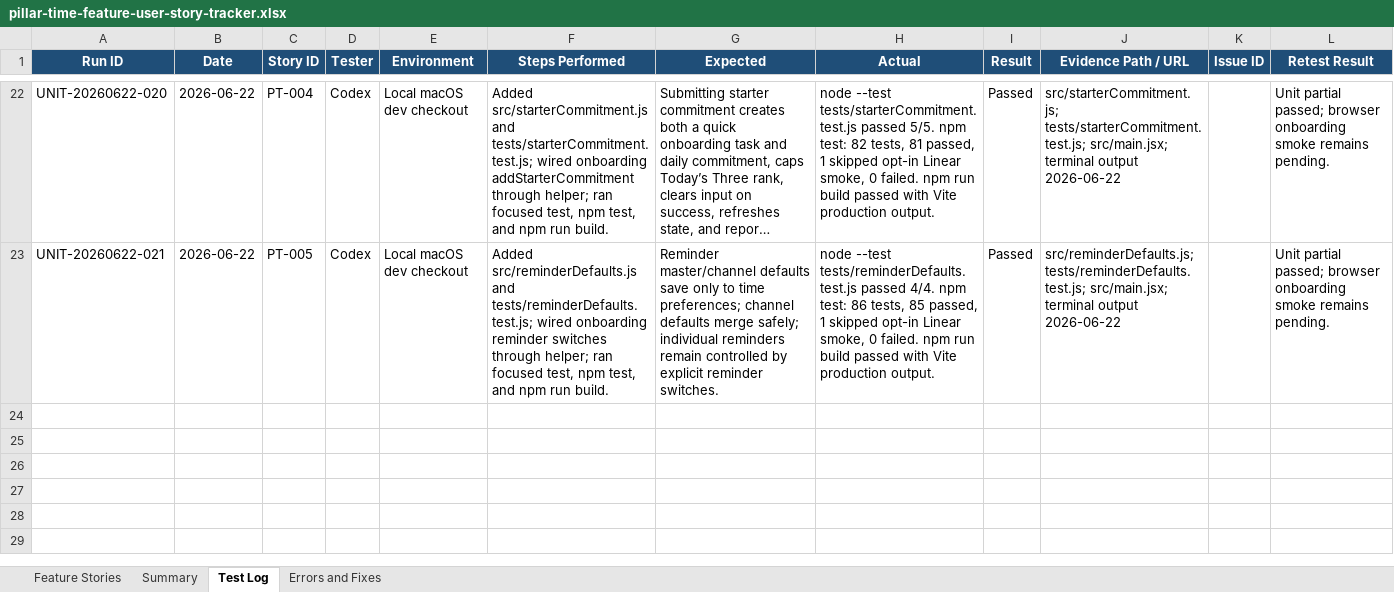
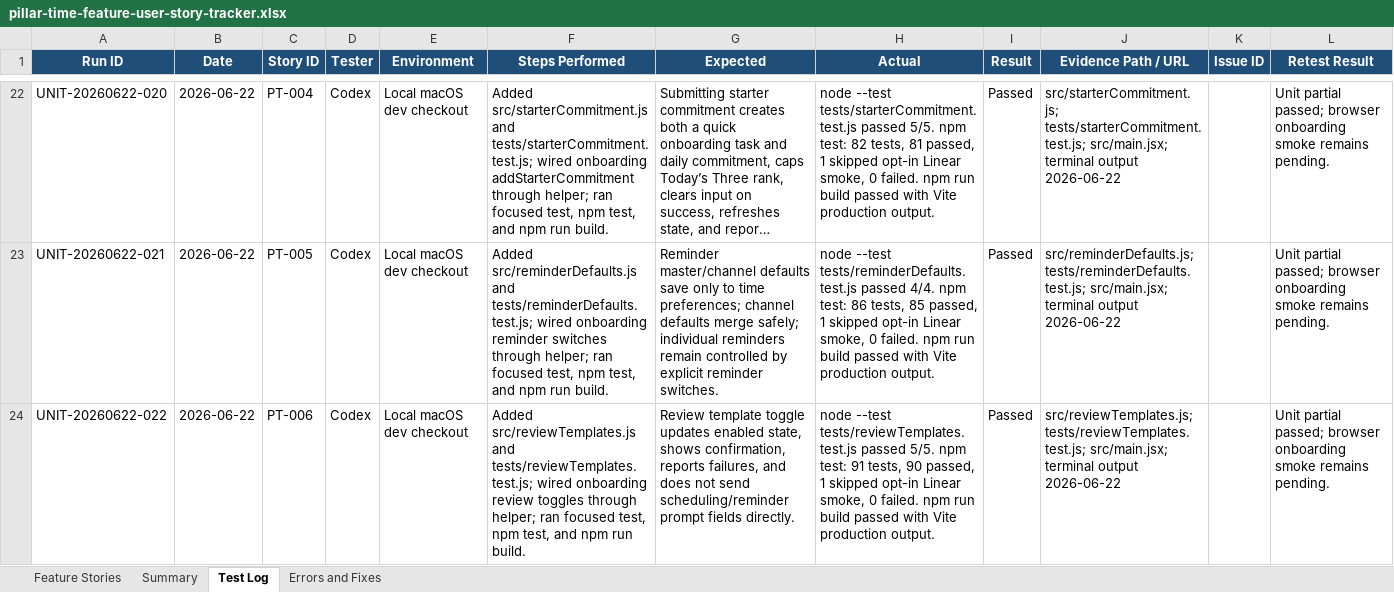
Before and after one commit to Transformation-Agency/pillar-time, an Excel workbook: docs/pillar-time-feature-user-story-tracker.xlsx, sheet Test Log, drawn as a sheet; only a part is shown, gaps mark what is left out; long unchanged cells end in …; values as stored, in another font and other column widths than the file's, no borders; the diff names each change by its address in the sheet, - before the commit and + after, or states it on an @@ line.

Commit message:
Add review template guardrail tests

```diff
--- a/docs/pillar-time-feature-user-story-tracker.xlsx (sheet Test Log)
+++ b/docs/pillar-time-feature-user-story-tracker.xlsx (sheet Test Log)
+row 24: UNIT-20260622-022 | 2026-06-22 | PT-006 | Codex | Local macOS dev checkout | Added src/reviewTemplates.js and tests/reviewTemplates.test.js; wired onboarding review toggles through helper; ran focused test, npm test, and npm run build. | Review template toggle updates enabled state, shows confirmation, reports failures, and does not send scheduling/reminder prompt fields directly. | node --test tests/reviewTemplates.test.js passed 5/5. npm test: 91 tests, 90 passed, 1 skipped opt-in Linear smoke, 0 failed. npm run build passed with Vite production output. | Passed | src/reviewTemplates.js; tests/reviewTemplates.test.js; src/main.jsx; terminal output 2026-06-22 |  | Unit partial passed; browser onboarding smoke remains pending.
```
Also changed, not shown: sheet Feature Stories, sheet Summary, 3 other files.
